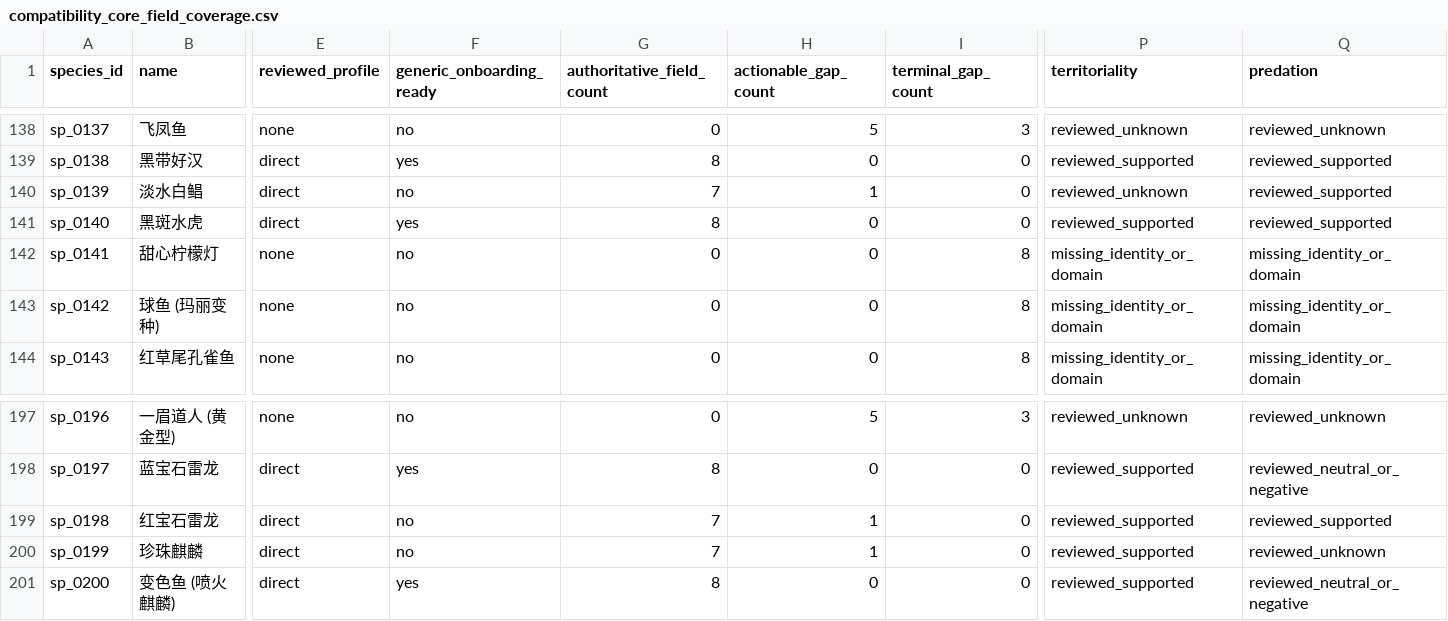
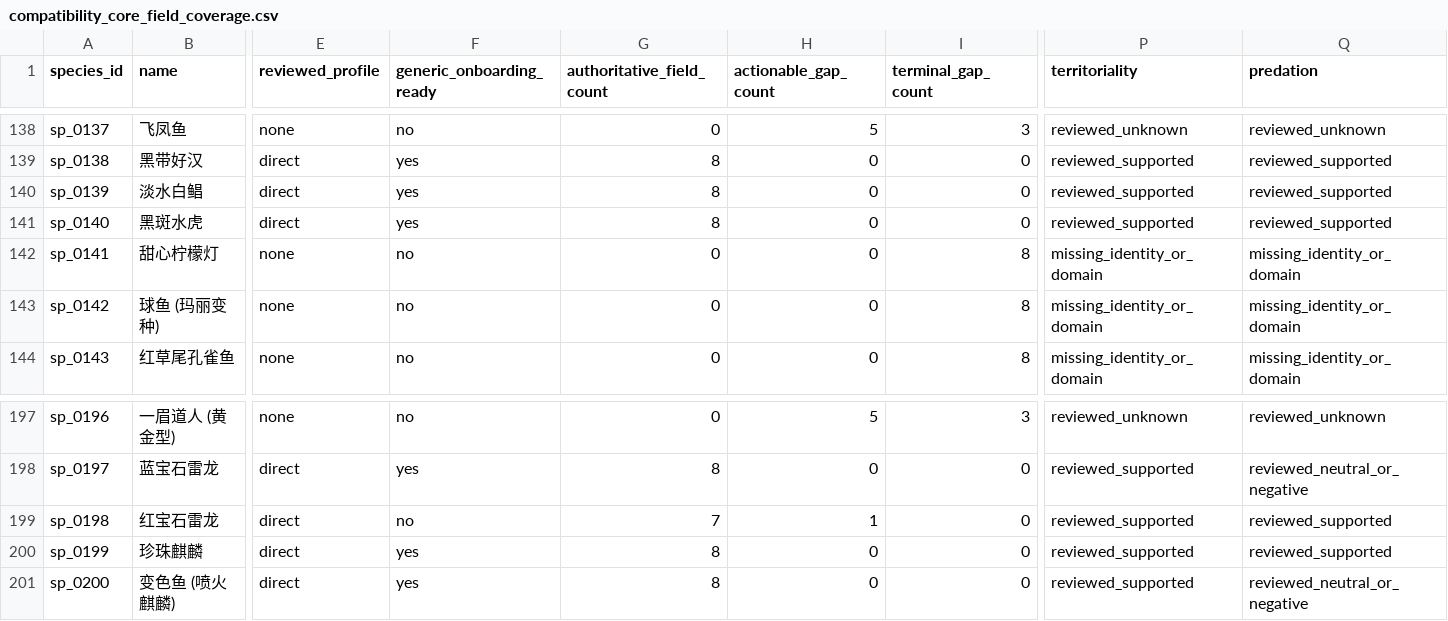
Before and after one commit to chusday97/aquaguide-tank-guide, a CSV file: docs/compatibility_core_field_coverage.csv, drawn as a sheet; only a part is shown, gaps mark what is left out; the diff names each change by its address in the sheet, - before the commit and + after, or states it on an @@ line.

Commit message:
compatibility: close fast lane wave2 evidence

```diff
--- a/docs/compatibility_core_field_coverage.csv
+++ b/docs/compatibility_core_field_coverage.csv
-F140 (generic_onboarding_ready): no
+F140 (generic_onboarding_ready): yes
-G140 (authoritative_field_count): 7
+G140 (authoritative_field_count): 8
-H140 (actionable_gap_count): 1
+H140 (actionable_gap_count): 0
-P140 (territoriality): reviewed_unknown
+P140 (territoriality): reviewed_supported
-F200 (generic_onboarding_ready): no
+F200 (generic_onboarding_ready): yes
-G200 (authoritative_field_count): 7
+G200 (authoritative_field_count): 8
-H200 (actionable_gap_count): 1
+H200 (actionable_gap_count): 0
-Q200 (predation): reviewed_unknown
+Q200 (predation): reviewed_supported
```
Also changed, not shown: 16 other files.
